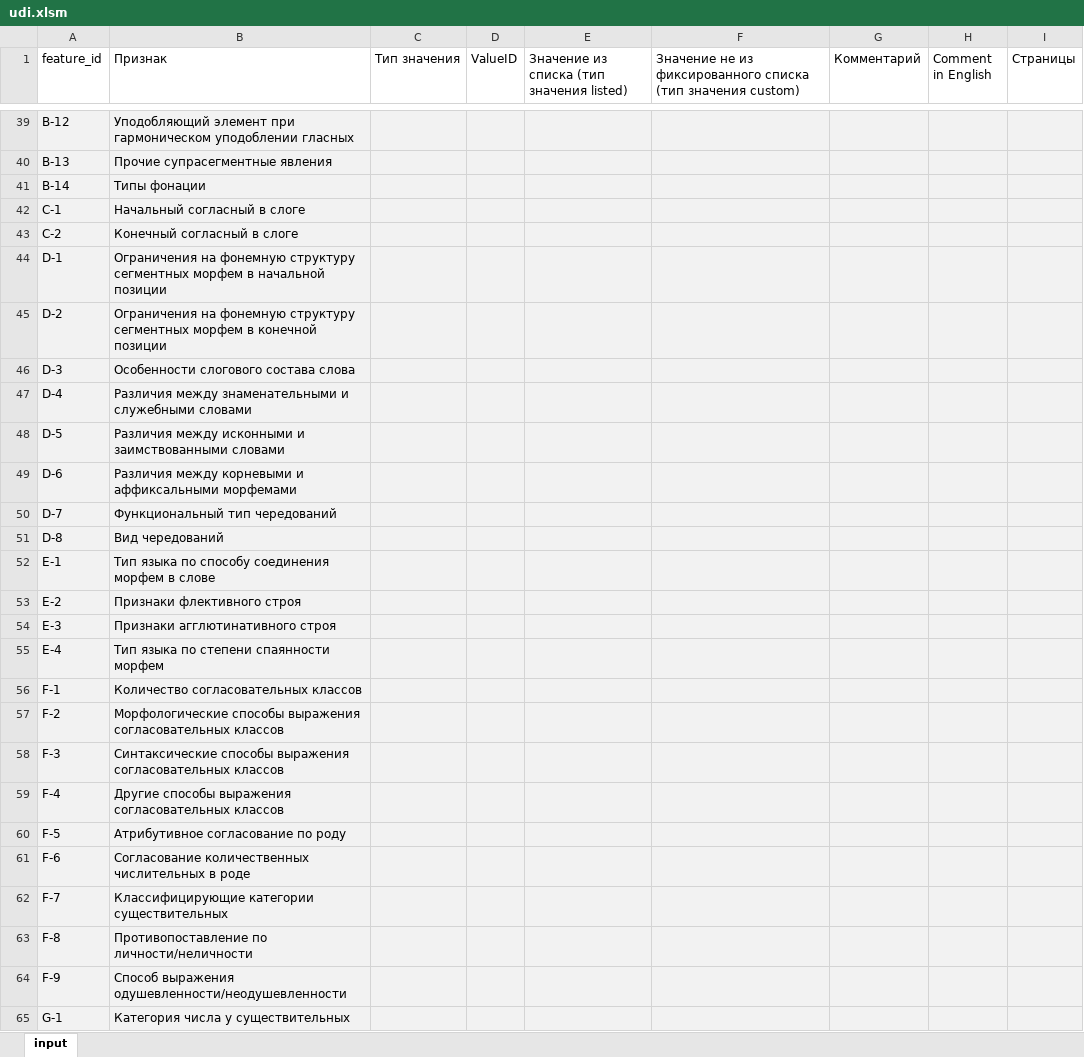
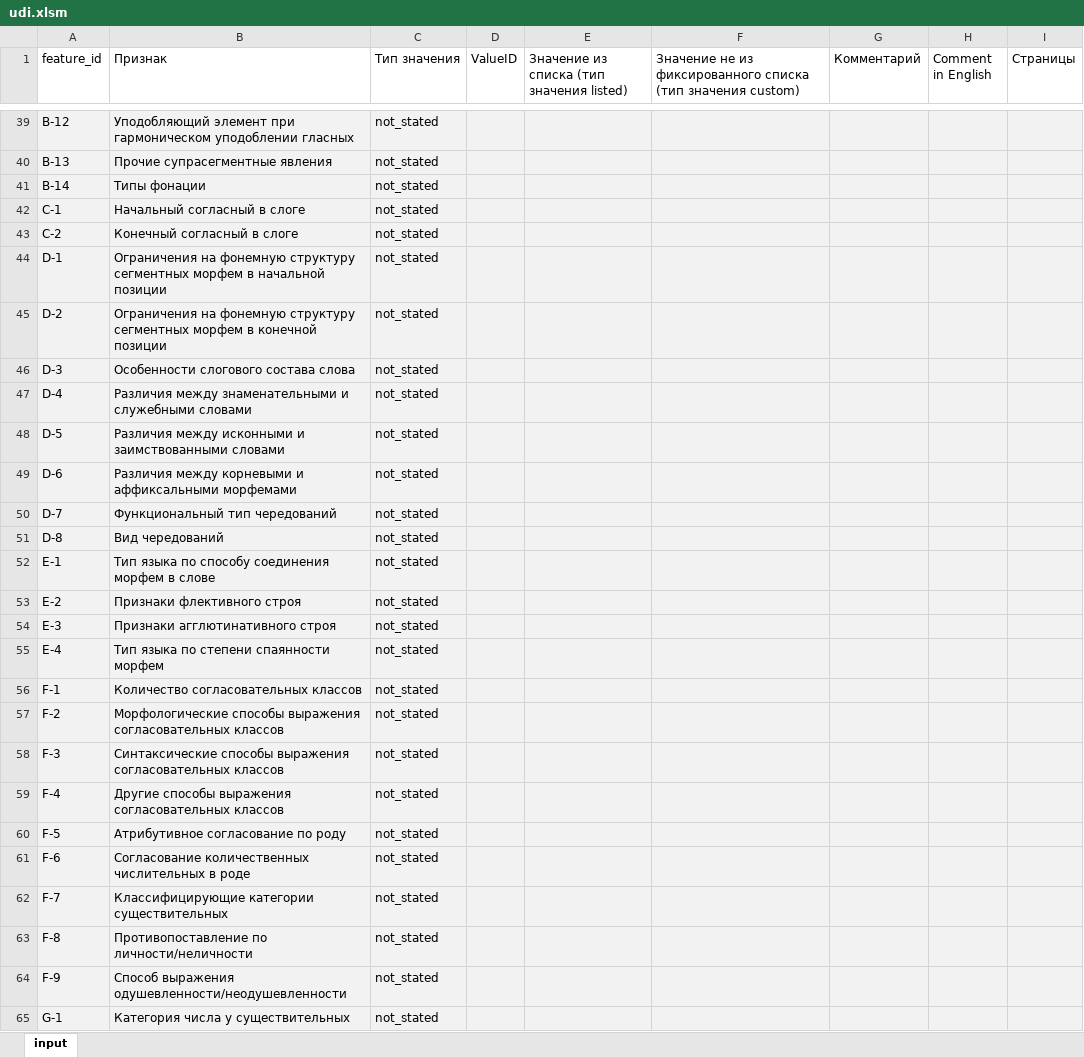
Before and after one commit to Jazyki-Mira/langworld_db_data, an Excel workbook: langworld_db_data/tools/featureprofiles/input/udi.xlsm, sheet input, drawn as a sheet; only a part is shown, gaps mark what is left out; values as stored, in another font and other column widths than the file's, no borders; conditional formats and table styles not drawn; the diff covers the shown part only; the diff names each change by its address in the sheet, - before the commit and + after, or states it on an @@ line.

```diff
--- a/langworld_db_data/tools/featureprofiles/input/udi.xlsm (sheet input)
+++ b/langworld_db_data/tools/featureprofiles/input/udi.xlsm (sheet input)
-C39:C65 (Тип значения): (empty)
+C39:C65 (Тип значения): not_stated
```
Also changed, not shown: 86 edited cells elsewhere in this sheet, 6 other files.
